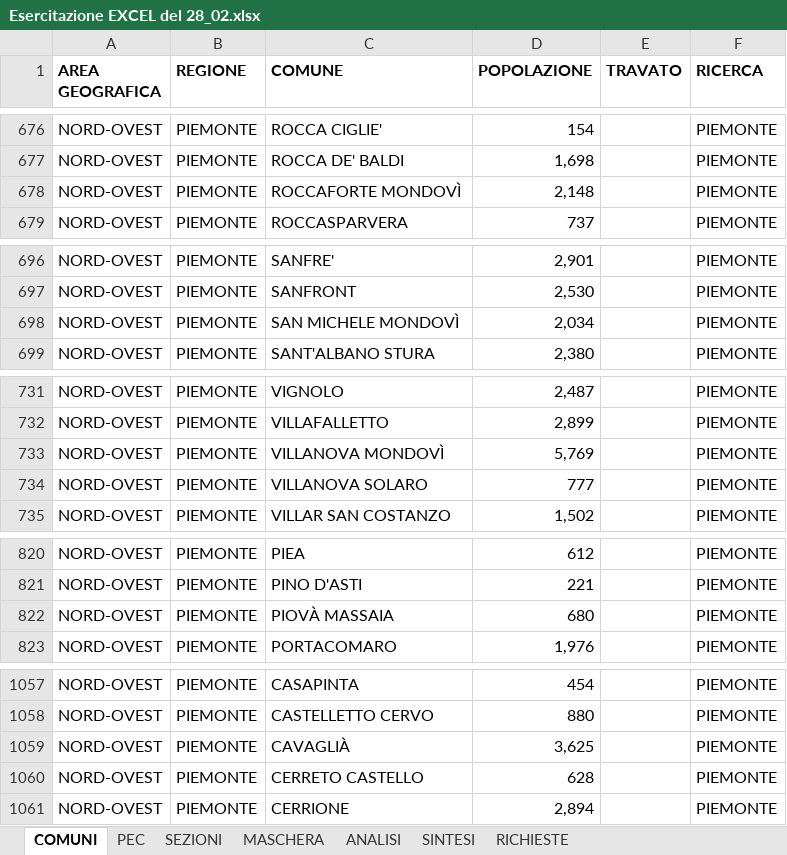
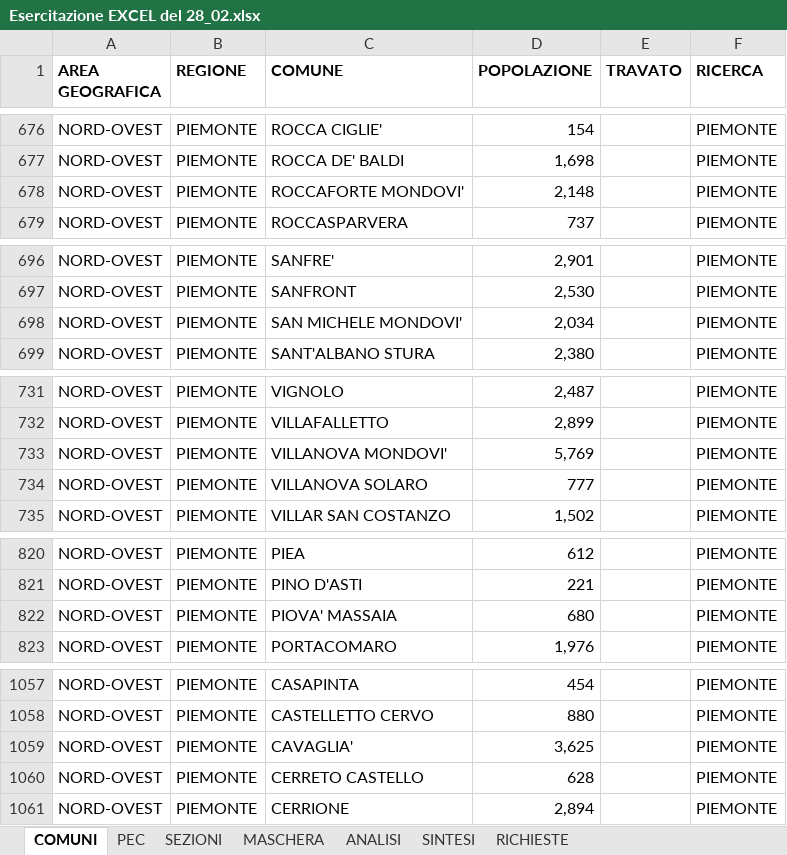
Before and after one commit to den-bos/Epicode, an Excel workbook: Esercitazione EXCEL del 28_02.xlsx, sheet COMUNI, drawn as a sheet; only a part is shown, gaps mark what is left out; values as stored, in another font and other column widths than the file's, no borders; the diff covers the shown part only; the diff names each change by its address in the sheet, - before the commit and + after, or states it on an @@ line.

```diff
--- a/Esercitazione EXCEL del 28_02.xlsx (sheet COMUNI)
+++ b/Esercitazione EXCEL del 28_02.xlsx (sheet COMUNI)
-C678 (COMUNE): ROCCAFORTE MONDOVÌ
+C678 (COMUNE): ROCCAFORTE MONDOVI'
-C698 (COMUNE): SAN MICHELE MONDOVÌ
+C698 (COMUNE): SAN MICHELE MONDOVI'
-C733 (COMUNE): VILLANOVA MONDOVÌ
+C733 (COMUNE): VILLANOVA MONDOVI'
-C822 (COMUNE): PIOVÀ MASSAIA
+C822 (COMUNE): PIOVA' MASSAIA
-C1059 (COMUNE): CAVAGLIÀ
+C1059 (COMUNE): CAVAGLIA'
```
Also changed, not shown: 51 edited cells elsewhere in this sheet, sheet MASCHERA, sheet ANALISI.
